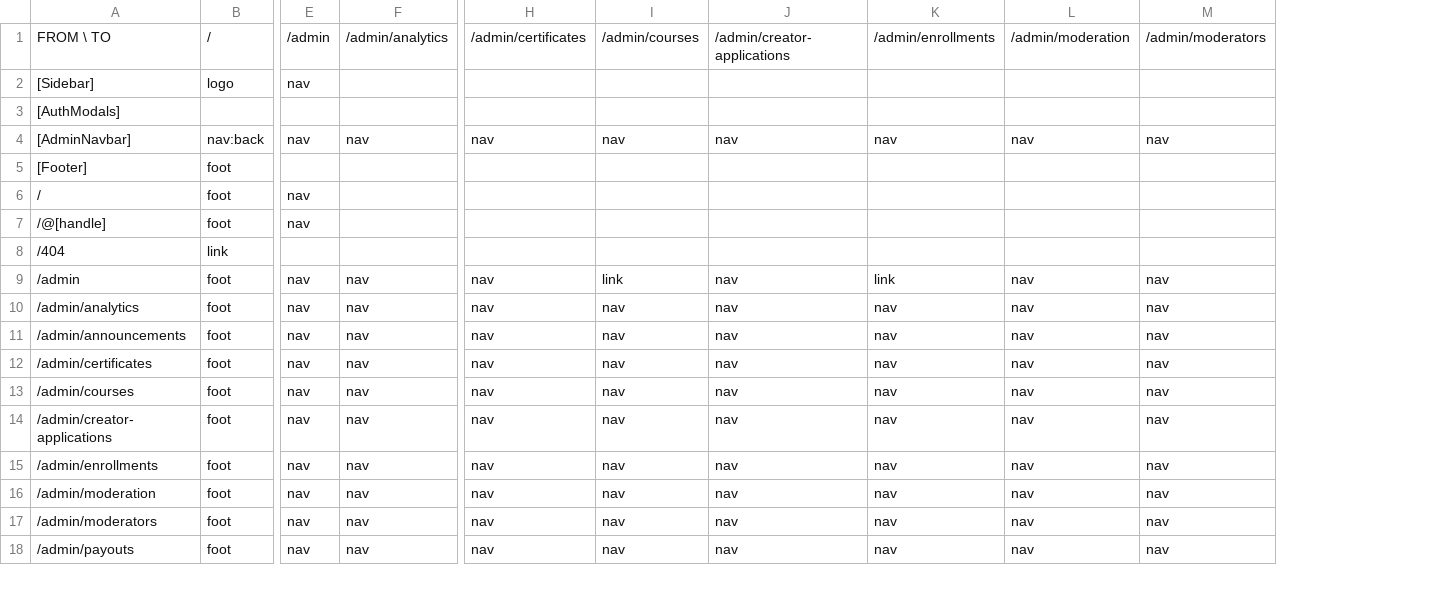
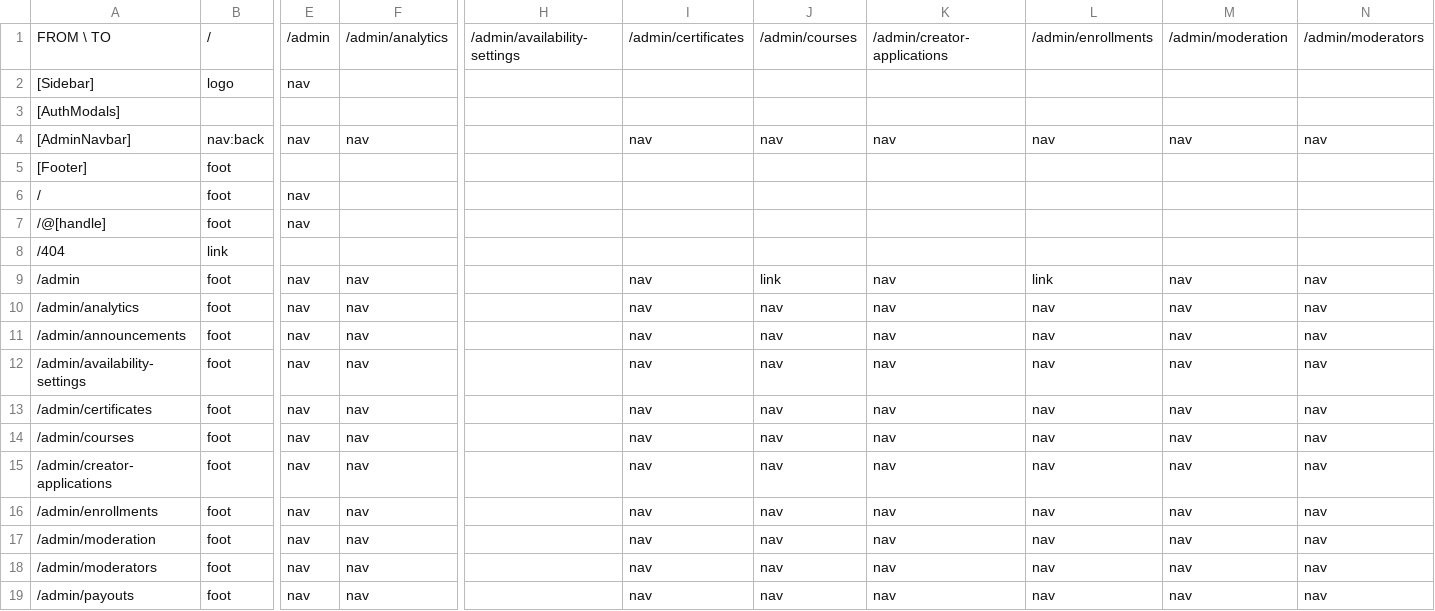
Before and after one commit to PeerloopLLC/peerloop-docs, a TSV file: docs/as-designed/ROUTE-ADJACENCY-MATRIX.tsv, drawn as a sheet; only a part is shown, gaps mark what is left out; rows hold the shown columns only; the diff names each change by its address in the sheet, - before the commit and + after, or states it on an @@ line.

```diff
--- a/docs/as-designed/ROUTE-ADJACENCY-MATRIX.tsv
+++ b/docs/as-designed/ROUTE-ADJACENCY-MATRIX.tsv
+column H, row 1: /admin/availability-settings
+row 12: /admin/availability-settings | foot | nav | nav |  | nav | nav | nav | nav | nav | nav
```
Also changed, not shown: docs/as-designed/ROUTE-GRID-MAP.tsv, docs/as-designed/ROUTE-GRID-REFERENCE.tsv, 21 other files.
